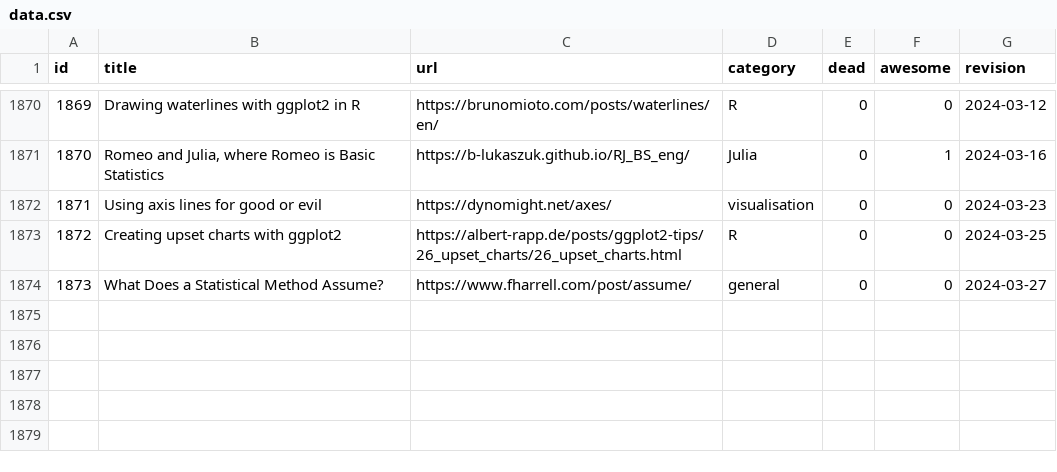
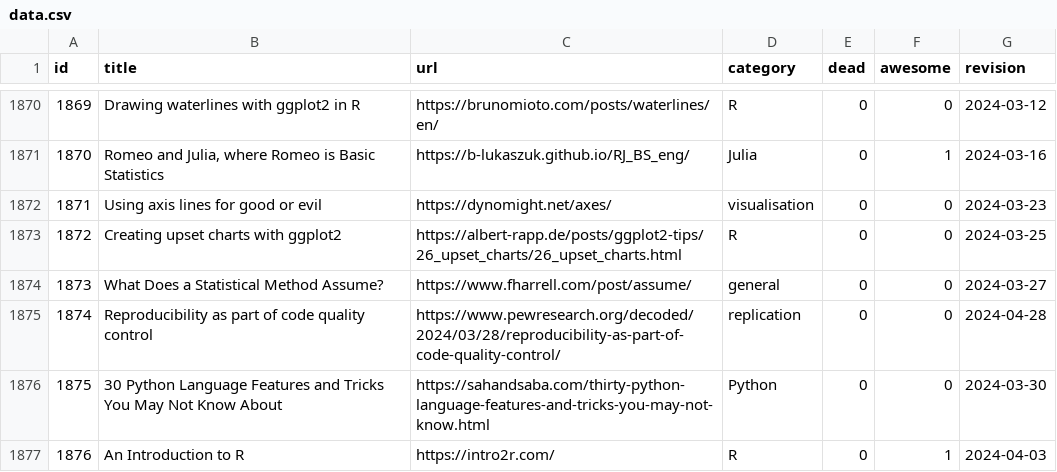
Before and after one commit to erikgahner/awesome-statistics, a CSV file: data.csv, drawn as a sheet; only a part is shown, gaps mark what is left out.

```diff
--- a/data.csv
+++ b/data.csv
@@ -1874 +1874,4 @@ id,title,url,category,dead,awesome,revision
 1873,"What Does a Statistical Method Assume?",https://www.fharrell.com/post/assume/,general,0,0,"2024-03-27"
+1874,"Reproducibility as part of code quality control",https://www.pewresearch.org/decoded/2024/03/28/reproducibility-as-part-of-code-quality-control/,replication,0,0,"2024-04-28"
+1875,"30 Python Language Features and Tricks You May Not Know About",https://sahandsaba.com/thirty-python-language-features-and-tricks-you-may-not-know.html,Python,0,0,"2024-03-30"
+1876,"An Introduction to R",https://intro2r.com/,R,0,1,"2024-04-03"
```
Also changed, not shown: 1 other file.
